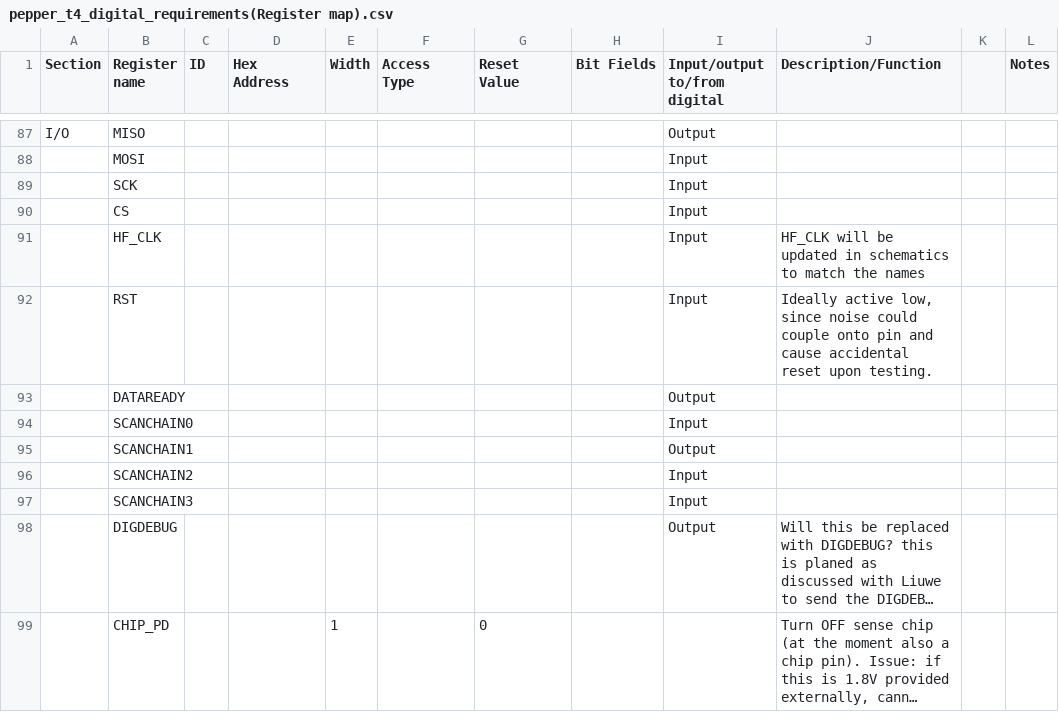
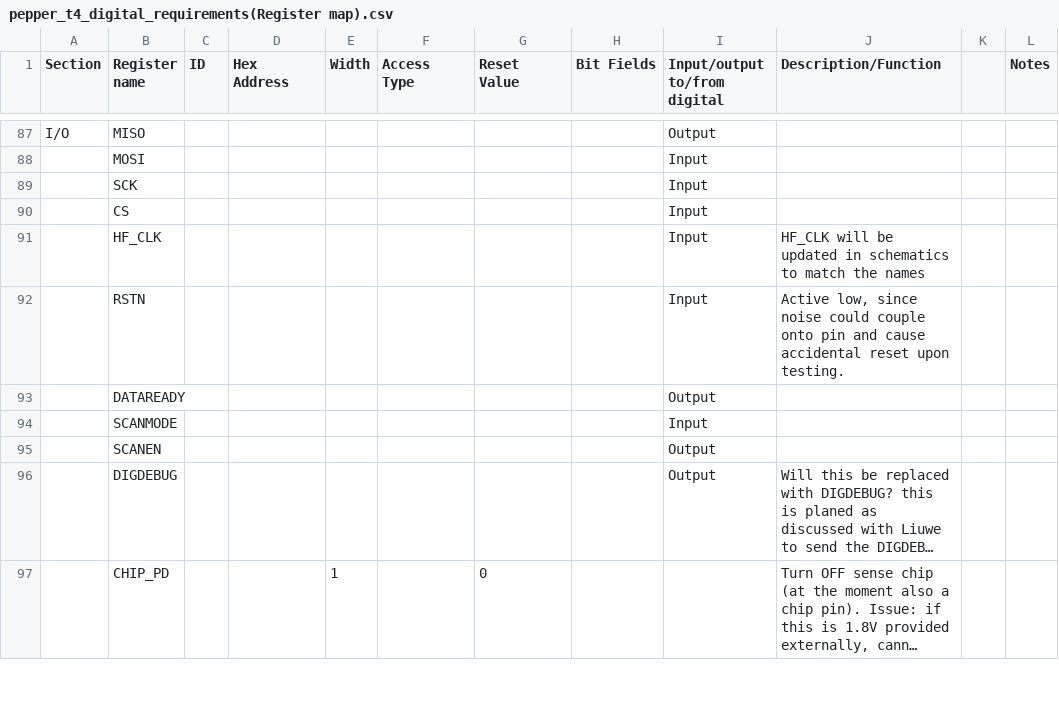
Before and after one commit to ilw/Pepper_T4_digital, a CSV file: pepper_t4_digital_requirements(Register map).csv, drawn as a sheet; only a part is shown, gaps mark what is left out; long unchanged cells end in …; removed rows and columns are numbered as before the commit, all else as after; the diff covers the shown part only; the diff names each change by its address in the sheet, - before the commit and + after, or states it on an @@ line.

Commit message:
updated register map.

```diff
--- a/pepper_t4_digital_requirements(Register map).csv
+++ b/pepper_t4_digital_requirements(Register map).csv
-B92 (Register name): RST
+B92 (Register name): RSTN
-J92 (Description/Function): Ideally active low, since…
+J92 (Description/Function): Active low, since…
-B94 (Register name): SCANCHAIN0
+B94 (Register name): SCANMODE
-B95 (Register name): SCANCHAIN1
+B95 (Register name): SCANEN
-row 96:  | SCANCHAIN2 |  |  |  |  |  |  | Input
-row 97:  | SCANCHAIN3 |  |  |  |  |  |  | Input
```
Also changed, not shown: 8 added rows, 2 removed rows, 1 moved row and 4 edited cells elsewhere in this file.
